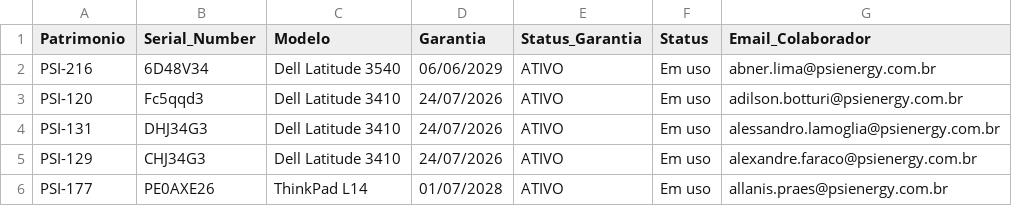
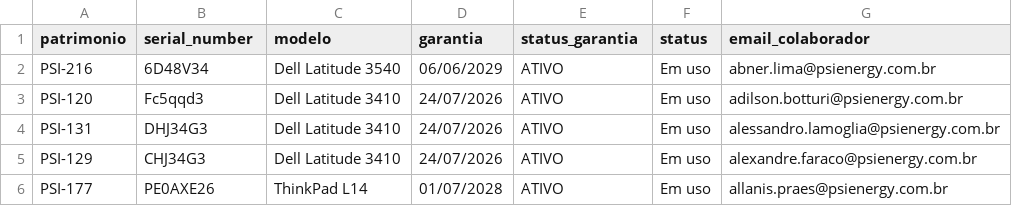
Before and after one commit to DevG0mes/IT_Governance, a CSV file: dados/Modelo_Importacao_Notebooks.csv, drawn as a sheet; only a part is shown.

```diff
--- a/dados/Modelo_Importacao_Notebooks.csv
+++ b/dados/Modelo_Importacao_Notebooks.csv
@@ -1,2 +1,2 @@
-Patrimonio;Serial_Number;Modelo;Garantia;Status_Garantia;Status;Email_Colaborador
+patrimonio;serial_number;modelo;garantia;status_garantia;status;email_colaborador
 PSI-216;6D48V34;Dell Latitude 3540;06/06/2029;ATIVO;Em uso;abner.lima@psienergy.com.br
```
Also changed, not shown: 42 other files.
